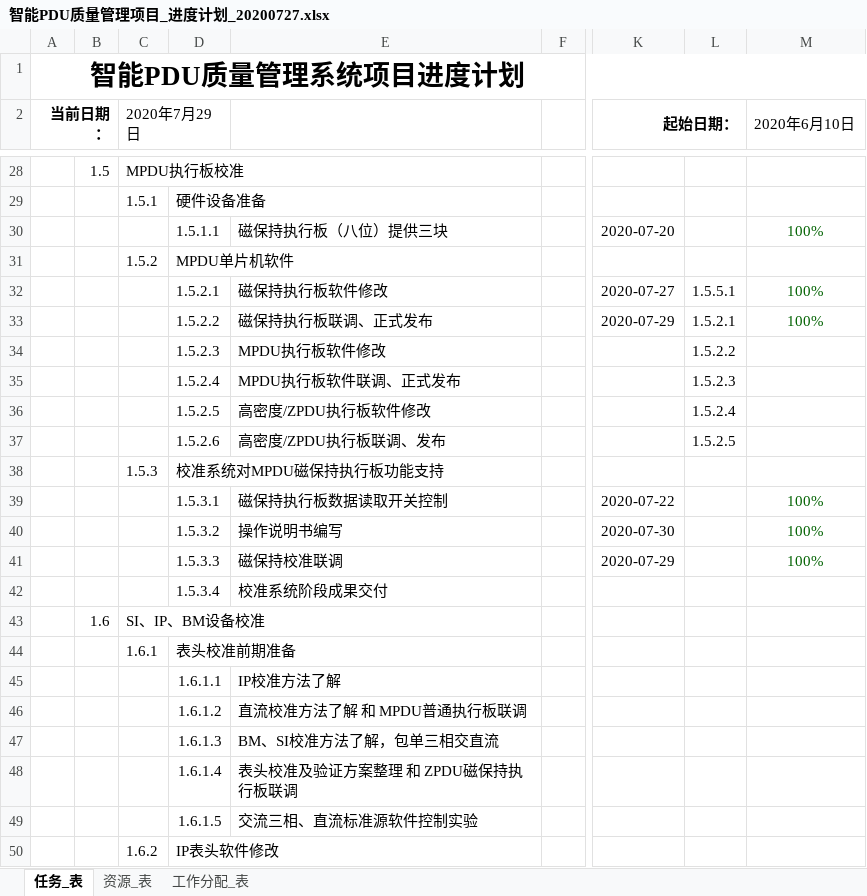
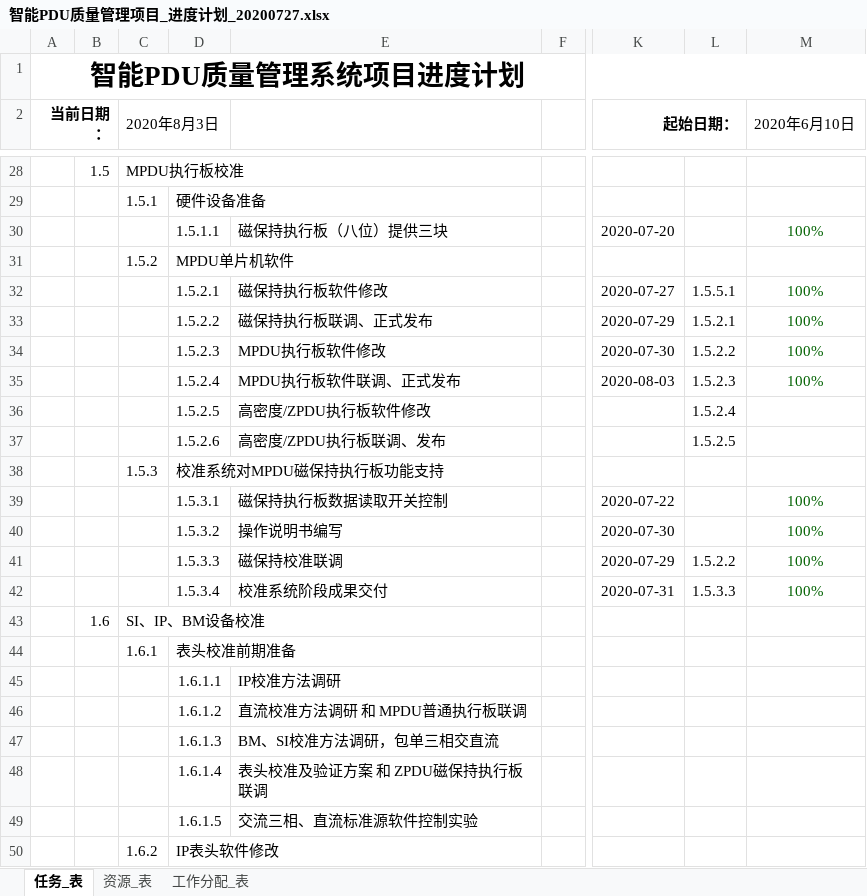
Before and after one commit to ChinaClever/PDU-CalibrateTool, an Excel workbook: 项目文档/项目进度/智能PDU质量管理项目_进度计划_20200727.xlsx, sheet 任务_表, drawn as a sheet; only a part is shown, gaps mark what is left out; values as stored, in another font and other column widths than the file's, no borders; charts and pictures not drawn; the diff names each change by its address in the sheet, - before the commit and + after, or states it on an @@ line.

Commit message:
Update 智能PDU质量管理项目_进度计划_20200727.xlsx

```diff
--- a/项目文档/项目进度/智能PDU质量管理项目_进度计划_20200727.xlsx (sheet 任务_表)
+++ b/项目文档/项目进度/智能PDU质量管理项目_进度计划_20200727.xlsx (sheet 任务_表)
-C2: 2020年7月29日
+C2: 2020年8月3日
-K34 (起始日期：): (empty)
+K34 (起始日期：): 2020-07-30
-M34:M35 (2020年6月10日): (empty)
+M34:M35 (2020年6月10日): 100%
-K35 (起始日期：): (empty)
+K35 (起始日期：): 2020-08-03
-L41: (empty)
+L41: 1.5.2.2
-K42 (起始日期：): (empty)
+K42 (起始日期：): 2020-07-31
-L42: (empty)
+L42: 1.5.3.3
-M42 (2020年6月10日): (empty)
+M42 (2020年6月10日): 100%
-E45: IP校准方法了解
+E45: IP校准方法调研
-E46: 直流校准方法了解 和 MPDU普通执行板联调
+E46: 直流校准方法调研 和 MPDU普通执行板联调
-E47: BM、SI校准方法了解，包单三相交直流
+E47: BM、SI校准方法调研，包单三相交直流
-E48: 表头校准及验证方案整理 和 ZPDU磁保持执行板联调
+E48: 表头校准及验证方案 和 ZPDU磁保持执行板联调
```
Also changed, not shown: charts or pictures.
